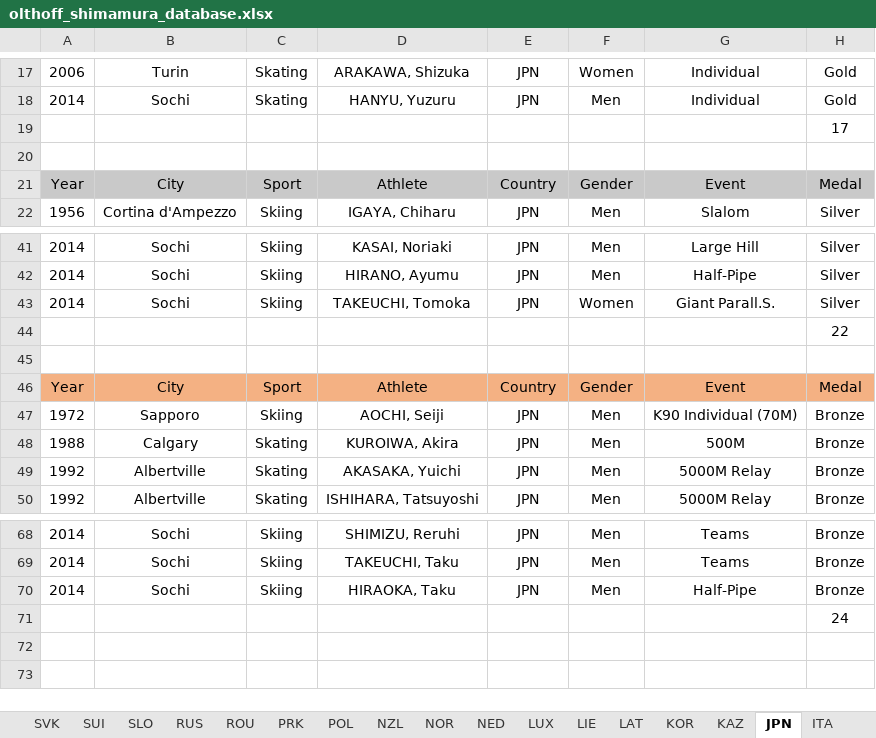
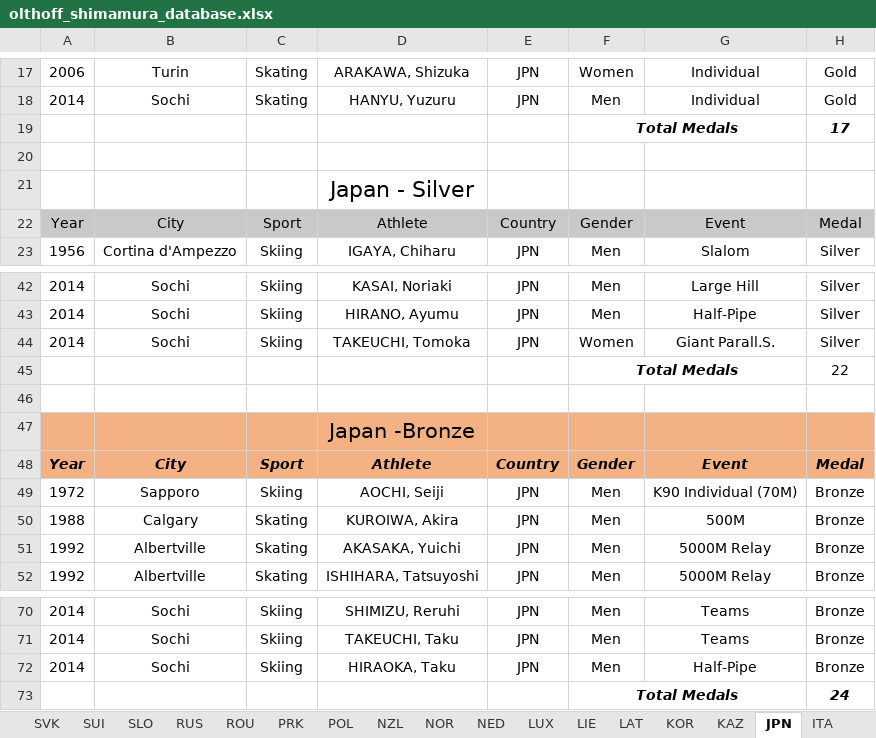
Before and after one commit to mariiiichan/olthoff_shimamura_data_design, an Excel workbook: olthoff_shimamura_database.xlsx, sheet JPN, drawn as a sheet; only a part is shown, gaps mark what is left out; values as stored, in another font and other column widths than the file's, no borders; addresses are those after the commit; the diff names each change by its address in the sheet, - before the commit and + after, or states it on an @@ line.

```diff
--- a/olthoff_shimamura_database.xlsx (sheet JPN)
+++ b/olthoff_shimamura_database.xlsx (sheet JPN)
-F19: (empty)
+F19: Total Medals
+F19:G19 merged
@@ H19 bold: off → on, italic: off → on @@
+row 21:  |  |  | Japan - Silver
-F45: (empty)
+F45: Total Medals
+F45:G45 merged
+row 47:  |  |  | Japan -Bronze
@@ A48:H48 bold: off → on, italic: off → on @@
-F73: (empty)
+F73: Total Medals
+F73:G73 merged
@@ H73 bold: off → on, italic: off → on @@
```
Also changed, not shown: sheet GBR, sheet EUN, sheet BEL, sheet FIN, sheet CZE, sheet KAZ, 38 more sheets, formulas that keep their value.
